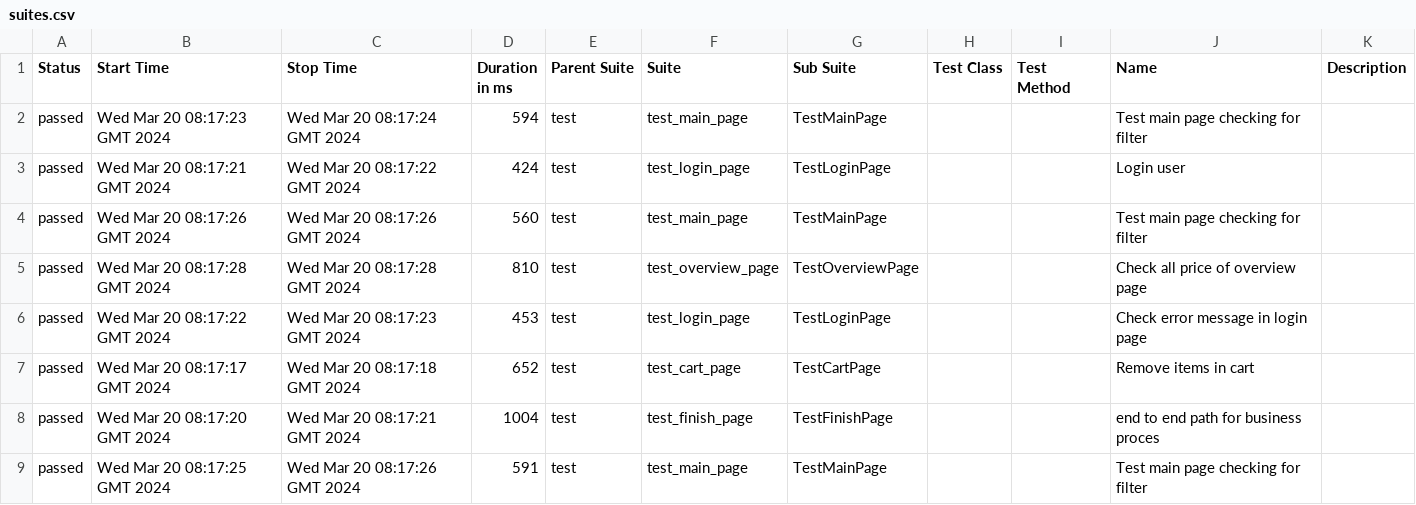
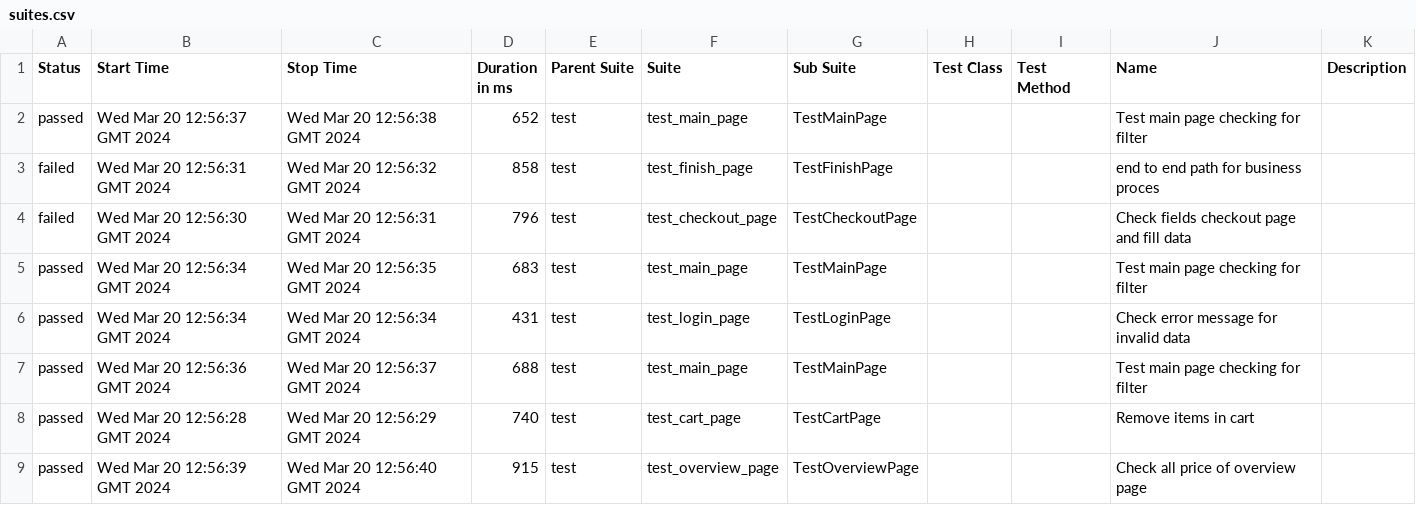
Before and after one commit to vladimirqw1221/test_ui, a CSV file: data/suites.csv, drawn as a sheet; only a part is shown; the diff covers the shown part only.

Commit message:
Deploying to gh-pages from @ vladimirqw1221/test_ui@4621b0325a2266c6a69b8cdad8e13f4a3ec8fd00 🚀

```diff
--- a/data/suites.csv
+++ b/data/suites.csv
@@ -1,9 +1,9 @@
 "Status","Start Time","Stop Time","Duration in ms","Parent Suite","Suite","Sub Suite","Test Class","Test Method","Name","Description"
-"passed","Wed Mar 20 08:17:23 GMT 2024","Wed Mar 20 08:17:24 GMT 2024","594","test","test_main_page","TestMainPage","","","Test main page checking for filter",""
-"passed","Wed Mar 20 08:17:21 GMT 2024","Wed Mar 20 08:17:22 GMT 2024","424","test","test_login_page","TestLoginPage","","","Login user",""
-"passed","Wed Mar 20 08:17:26 GMT 2024","Wed Mar 20 08:17:26 GMT 2024","560","test","test_main_page","TestMainPage","","","Test main page checking for filter",""
-"passed","Wed Mar 20 08:17:28 GMT 2024","Wed Mar 20 08:17:28 GMT 2024","810","test","test_overview_page","TestOverviewPage","","","Check all price of  overview page",""
-"passed","Wed Mar 20 08:17:22 GMT 2024","Wed Mar 20 08:17:23 GMT 2024","453","test","test_login_page","TestLoginPage","","","Check error message in login page",""
-"passed","Wed Mar 20 08:17:17 GMT 2024","Wed Mar 20 08:17:18 GMT 2024","652","test","test_cart_page","TestCartPage","","","Remove items in cart",""
-"passed","Wed Mar 20 08:17:20 GMT 2024","Wed Mar 20 08:17:21 GMT 2024","1004","test","test_finish_page","TestFinishPage","","","end to end path for business proces",""
-"passed","Wed Mar 20 08:17:25 GMT 2024","Wed Mar 20 08:17:26 GMT 2024","591","test","test_main_page","TestMainPage","","","Test main page checking for filter",""
+"passed","Wed Mar 20 12:56:37 GMT 2024","Wed Mar 20 12:56:38 GMT 2024","652","test","test_main_page","TestMainPage","","","Test main page checking for filter",""
+"failed","Wed Mar 20 12:56:31 GMT 2024","Wed Mar 20 12:56:32 GMT 2024","858","test","test_finish_page","TestFinishPage","","","end to end path for business proces",""
+"failed","Wed Mar 20 12:56:30 GMT 2024","Wed Mar 20 12:56:31 GMT 2024","796","test","test_checkout_page","TestCheckoutPage","","","Check fields checkout page and fill data",""
+"passed","Wed Mar 20 12:56:34 GMT 2024","Wed Mar 20 12:56:35 GMT 2024","683","test","test_main_page","TestMainPage","","","Test main page checking for filter",""
+"passed","Wed Mar 20 12:56:34 GMT 2024","Wed Mar 20 12:56:34 GMT 2024","431","test","test_login_page","TestLoginPage","","","Check error message for invalid data",""
+"passed","Wed Mar 20 12:56:36 GMT 2024","Wed Mar 20 12:56:37 GMT 2024","688","test","test_main_page","TestMainPage","","","Test main page checking for filter",""
+"passed","Wed Mar 20 12:56:28 GMT 2024","Wed Mar 20 12:56:29 GMT 2024","740","test","test_cart_page","TestCartPage","","","Remove items in cart",""
+"passed","Wed Mar 20 12:56:39 GMT 2024","Wed Mar 20 12:56:40 GMT 2024","915","test","test_overview_page","TestOverviewPage","","","Check all price of  overview page",""
```
Also changed, not shown: 29 edited cells elsewhere in this file, data/behaviors.csv, 42 other files.
